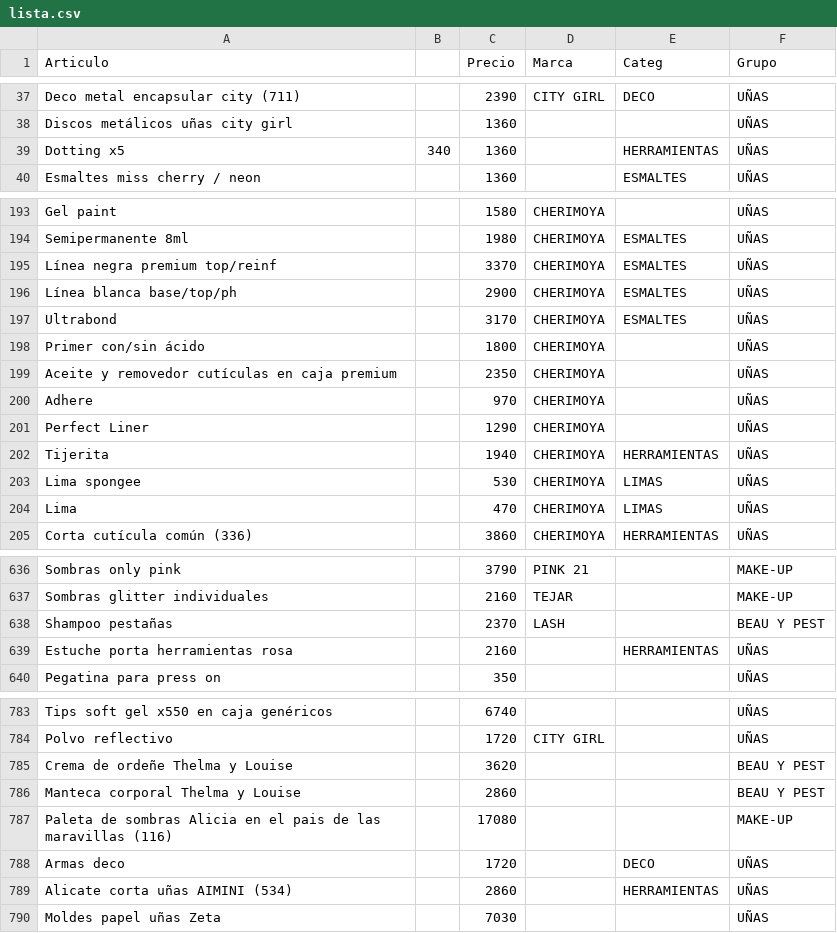
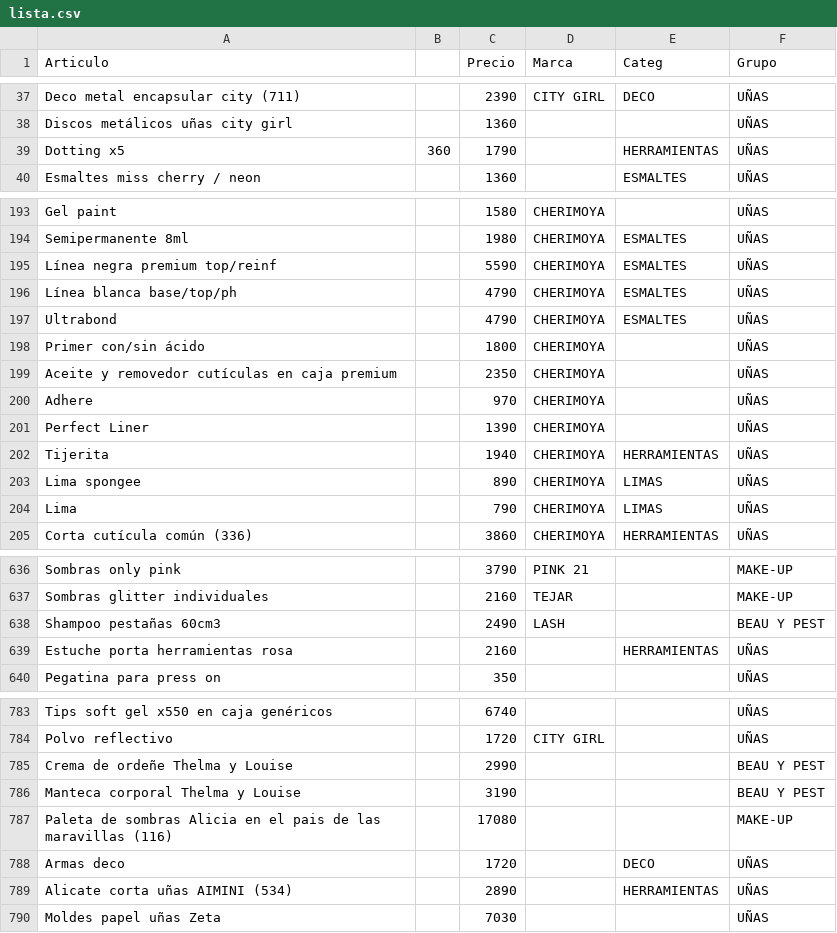
Before and after one commit to gustavojm/turma, a CSV file: lista.csv, drawn as a sheet; only a part is shown, gaps mark what is left out; the diff covers the shown part only.

```diff
--- a/lista.csv
+++ b/lista.csv
@@ -38,3 +38,3 @@ Deco metal encapsular city (711) ,,2390,CITY GIRL,DECO,UÑAS
 Discos metálicos uñas city girl ,,1360,,,UÑAS
-Dotting x5,340,1360,,HERRAMIENTAS,UÑAS
+Dotting x5,360,1790,,HERRAMIENTAS,UÑAS
 Esmaltes miss cherry / neon,,1360,,ESMALTES,UÑAS
@@ -194,5 +194,5 @@ Gel paint,,1580,CHERIMOYA,,UÑAS
 Semipermanente 8ml,,1980,CHERIMOYA,ESMALTES,UÑAS
-Línea negra premium top/reinf,,3370,CHERIMOYA,ESMALTES,UÑAS
-Línea blanca base/top/ph,,2900,CHERIMOYA,ESMALTES,UÑAS
-Ultrabond,,3170,CHERIMOYA,ESMALTES,UÑAS
+Línea negra premium top/reinf,,5590,CHERIMOYA,ESMALTES,UÑAS
+Línea blanca base/top/ph,,4790,CHERIMOYA,ESMALTES,UÑAS
+Ultrabond,,4790,CHERIMOYA,ESMALTES,UÑAS
 Primer con/sin ácido,,1800,CHERIMOYA,,UÑAS
@@ -200,6 +200,6 @@ Aceite y removedor cutículas en caja premium,,2350,CHERIMOYA,,UÑAS
 Adhere,,970,CHERIMOYA,,UÑAS
-Perfect Liner,,1290,CHERIMOYA,,UÑAS
+Perfect Liner,,1390,CHERIMOYA,,UÑAS
 Tijerita,,1940,CHERIMOYA,HERRAMIENTAS,UÑAS
-Lima spongee,,530,CHERIMOYA,LIMAS,UÑAS
-Lima,,470,CHERIMOYA,LIMAS,UÑAS
+Lima spongee,,890,CHERIMOYA,LIMAS,UÑAS
+Lima,,790,CHERIMOYA,LIMAS,UÑAS
 Corta cutícula común (336),,3860,CHERIMOYA,HERRAMIENTAS,UÑAS
@@ -637,3 +637,3 @@ Sombras only pink,,3790,PINK 21,,MAKE-UP
 Sombras glitter individuales ,,2160,TEJAR,,MAKE-UP
-Shampoo pestañas ,,2370,LASH,,BEAU Y PEST
+Shampoo pestañas 60cm3,,2490,LASH,,BEAU Y PEST
 Estuche porta herramientas rosa,,2160,,HERRAMIENTAS,UÑAS
@@ -784,7 +784,7 @@ Tips soft gel x550 en caja genéricos,,6740,,,UÑAS
 Polvo reflectivo,,1720,CITY GIRL,,UÑAS
-Crema de ordeñe Thelma y Louise,,3620,,,BEAU Y PEST
-Manteca corporal Thelma y Louise,,2860,,,BEAU Y PEST
+Crema de ordeñe Thelma y Louise,,2990,,,BEAU Y PEST
+Manteca corporal Thelma y Louise,,3190,,,BEAU Y PEST
 Paleta de sombras Alicia en el pais de las maravillas (116),,17080,,,MAKE-UP
 Armas deco,,1720,,DECO,UÑAS
-Alicate corta uñas AIMINI (534),,2860,,HERRAMIENTAS,UÑAS
+Alicate corta uñas AIMINI (534),,2890,,HERRAMIENTAS,UÑAS
 Moldes papel uñas Zeta,,7030,,,UÑAS
```
Also changed, not shown: 18 added rows and 48 edited cells elsewhere in this file.
